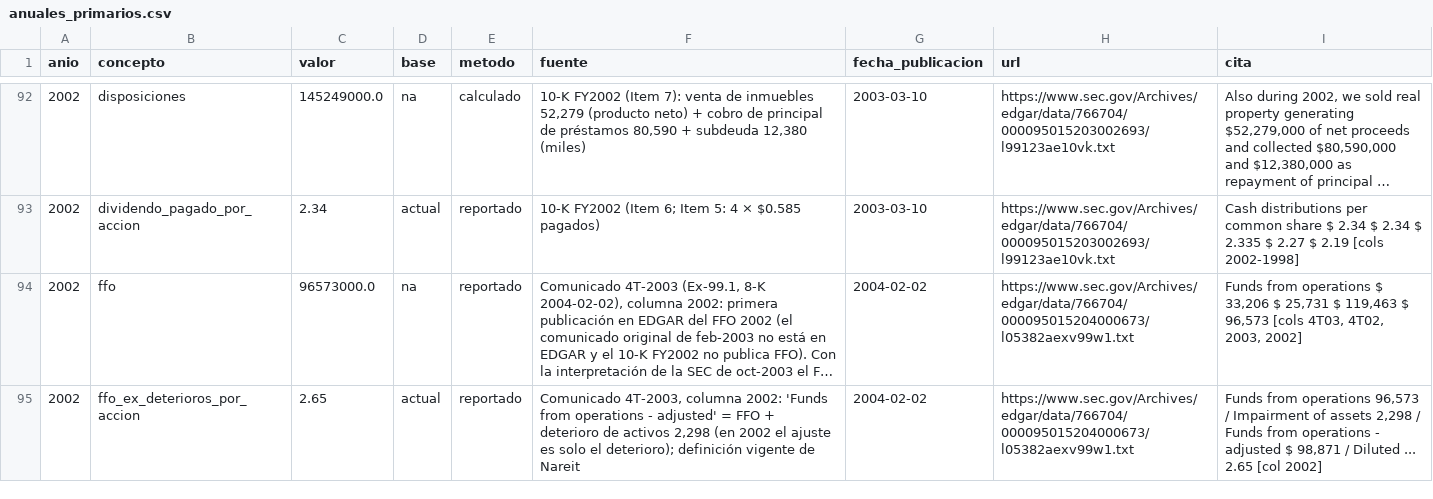
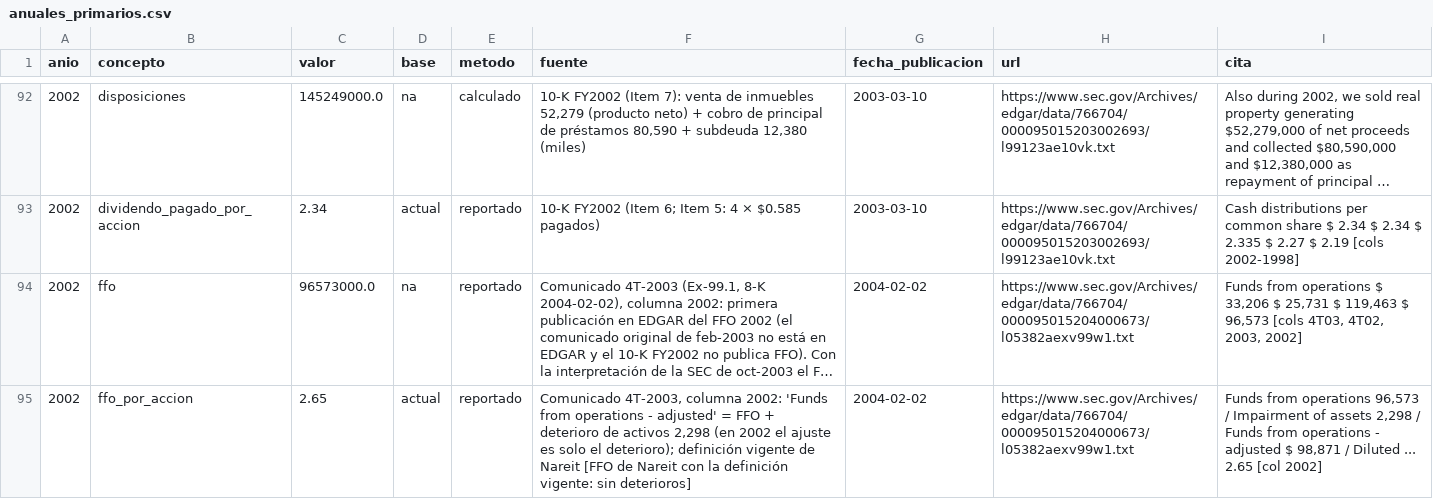
Before and after one commit to CompositeManTrader/Modelo-REITS, a CSV file: data/estudios/WELL/anuales_primarios.csv, drawn as a sheet; only a part is shown, gaps mark what is left out; long unchanged cells end in …; the diff covers the shown part only; the diff names each change by its address in the sheet, - before the commit and + after, or states it on an @@ line.

```diff
--- a/data/estudios/WELL/anuales_primarios.csv
+++ b/data/estudios/WELL/anuales_primarios.csv
-B95 (concepto): ffo_ex_deterioros_por_accion
+B95 (concepto): ffo_por_accion
-F95 (fuente): …de Nareit
+F95 (fuente): …de Nareit [FFO de Nareit con la definición vigente: sin deterioros]
```
Also changed, not shown: 16 edited cells elsewhere in this file, 6 other files.
